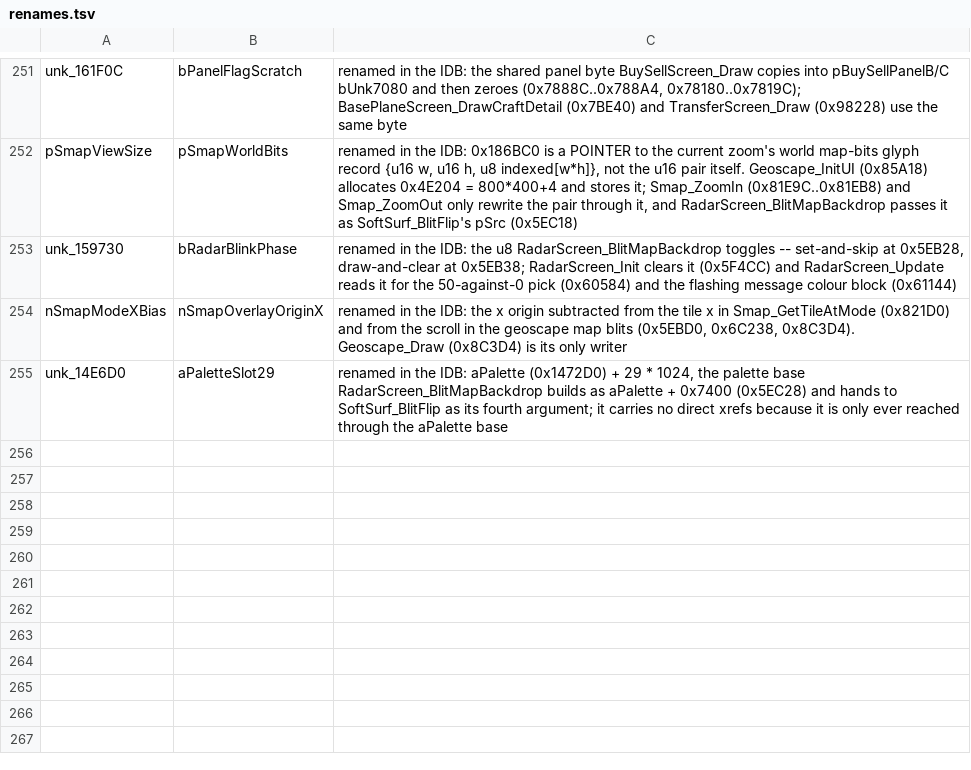
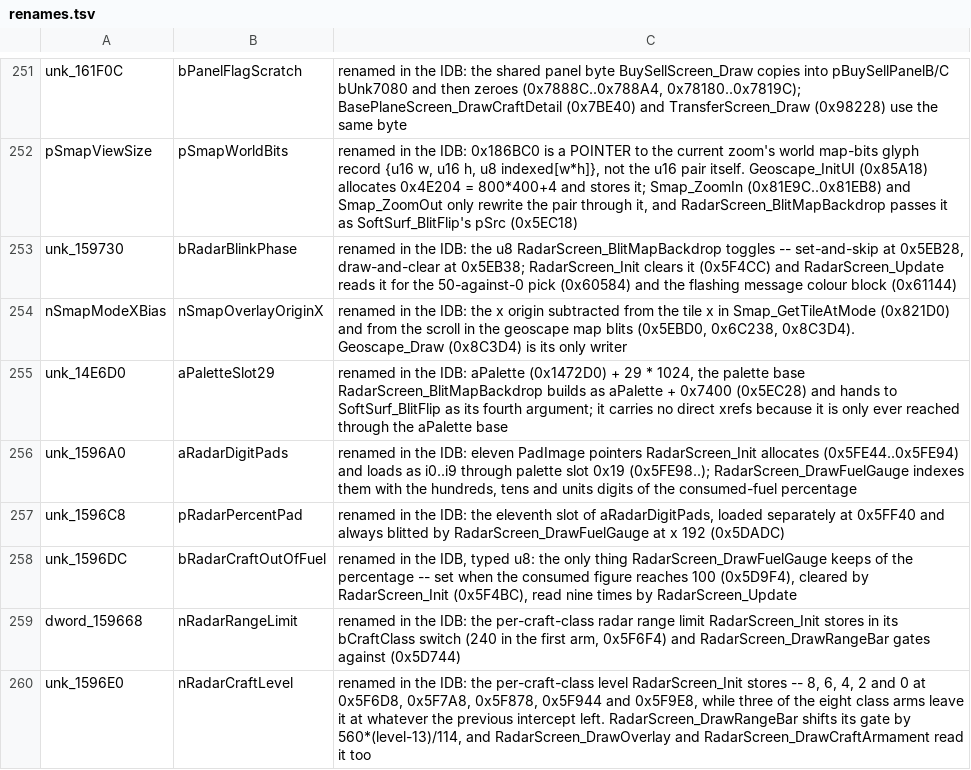
Before and after one commit to xrip/PocketUFO, a TSV file: docs/parity/renames.tsv, drawn as a sheet; only a part is shown, gaps mark what is left out; the diff names each change by its address in the sheet, - before the commit and + after, or states it on an @@ line.

```diff
--- a/docs/parity/renames.tsv
+++ b/docs/parity/renames.tsv
+row 256: unk_1596A0 | aRadarDigitPads | renamed in the IDB: eleven PadImage pointers RadarScreen_Init allocates (0x5FE44..0x5FE94) and loads as i0..i9 through palette slot 0x19 (0x5FE98..); RadarScreen_DrawFuelGauge indexes them with the hundreds, tens and units digits of the consumed-fuel percentage
+row 257: unk_1596C8 | pRadarPercentPad | renamed in the IDB: the eleventh slot of aRadarDigitPads, loaded separately at 0x5FF40 and always blitted by RadarScreen_DrawFuelGauge at x 192 (0x5DADC)
+row 258: unk_1596DC | bRadarCraftOutOfFuel | renamed in the IDB, typed u8: the only thing RadarScreen_DrawFuelGauge keeps of the percentage -- set when the consumed figure reaches 100 (0x5D9F4), cleared by RadarScreen_Init (0x5F4BC), read nine times by RadarScreen_Update
+row 259: dword_159668 | nRadarRangeLimit | renamed in the IDB: the per-craft-class radar range limit RadarScreen_Init stores in its bCraftClass switch (240 in the first arm, 0x5F6F4) and RadarScreen_DrawRangeBar gates against (0x5D744)
+row 260: unk_1596E0 | nRadarCraftLevel | renamed in the IDB: the per-craft-class level RadarScreen_Init stores -- 8, 6, 4, 2 and 0 at 0x5F6D8, 0x5F7A8, 0x5F878, 0x5F944 and 0x5F9E8, while three of the eight class arms leave it at whatever the previous intercept left. RadarScreen_DrawRangeBar shifts its gate by 560*(level-13)/114, and RadarScreen_DrawOverlay and RadarScreen_DrawCraftArmament read it too
```
Also changed, not shown: 8 other files.
